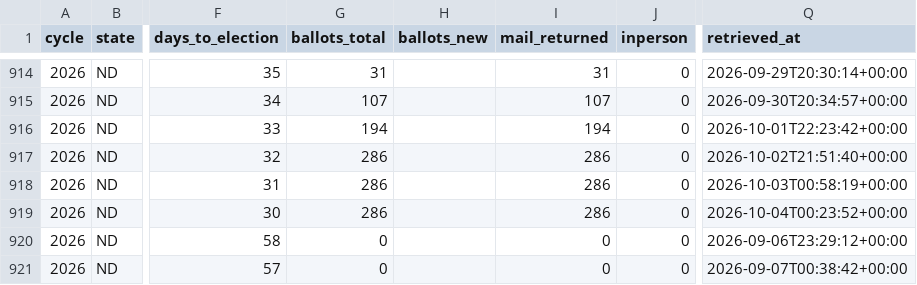
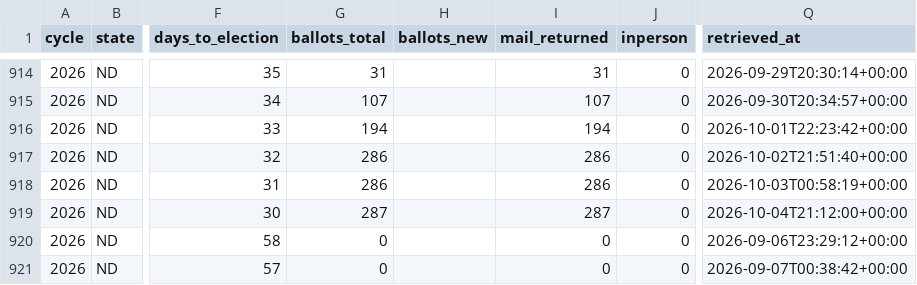
Before and after one commit to ElectIndex/26_early_vote, a CSV file: output/counties/nd.csv, drawn as a sheet; only a part is shown, gaps mark what is left out; the diff names each change by its address in the sheet, - before the commit and + after, or states it on an @@ line.

Commit message:
data: early vote 2026-10-04

```diff
--- a/output/counties/nd.csv
+++ b/output/counties/nd.csv
-G919 (ballots_total): 286
+G919 (ballots_total): 287
-I919 (mail_returned): 286
+I919 (mail_returned): 287
-Q919 (retrieved_at): 2026-10-04T00:23:52+00:00
+Q919 (retrieved_at): 2026-10-04T21:12:00+00:00
```
Also changed, not shown: output/ev_state_daily.csv, output/party_estimate.csv, 1 other file.
